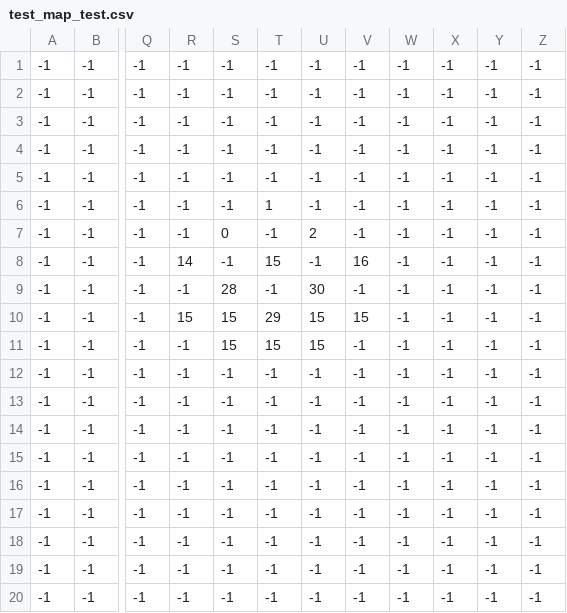
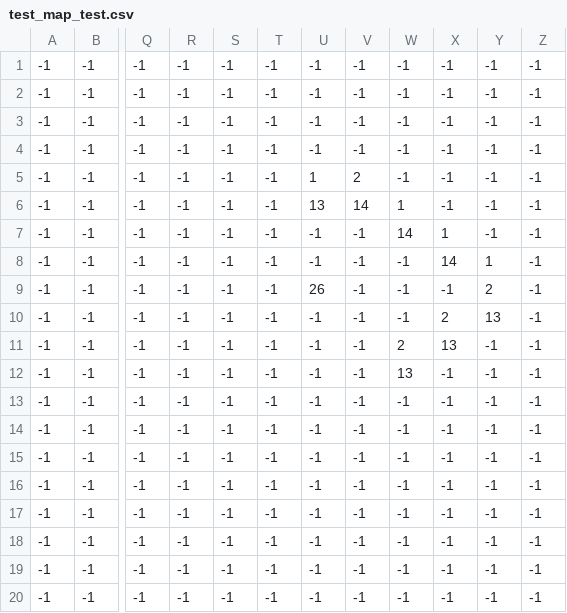
Before and after one commit to OllieSHunt/space-gravity-game, a CSV file: assets/tilemaps/test_map/test_map_test.csv, drawn as a sheet; only a part is shown, gaps mark what is left out; the diff names each change by its address in the sheet, - before the commit and + after, or states it on an @@ line.

```diff
--- a/assets/tilemaps/test_map/test_map_test.csv
+++ b/assets/tilemaps/test_map/test_map_test.csv
-U5: -1
+U5: 1
-V5: -1
+V5: 2
-T6: 1
+T6: -1
-U6: -1
+U6: 13
-V6: -1
+V6: 14
-W6: -1
+W6: 1
-S7: 0
+S7: -1
-U7: 2
+U7: -1
-W7: -1
+W7: 14
-X7: -1
+X7: 1
-R8: 14
+R8: -1
-T8: 15
+T8: -1
-V8: 16
+V8: -1
-X8: -1
+X8: 14
-Y8: -1
+Y8: 1
-S9: 28
+S9: -1
-U9: 30
+U9: 26
-Y9: -1
+Y9: 2
-R10: 15
+R10: -1
-S10:S11: 15
+S10:S11: -1
-T10: 29
+T10: -1
-U10:U11: 15
+U10:U11: -1
-V10: 15
+V10: -1
-X10: -1
+X10: 2
-Y10: -1
+Y10: 13
-T11: 15
+T11: -1
-W11: -1
+W11: 2
-X11: -1
+X11: 13
-W12: -1
+W12: 13
```
Also changed, not shown: 14 other files.
